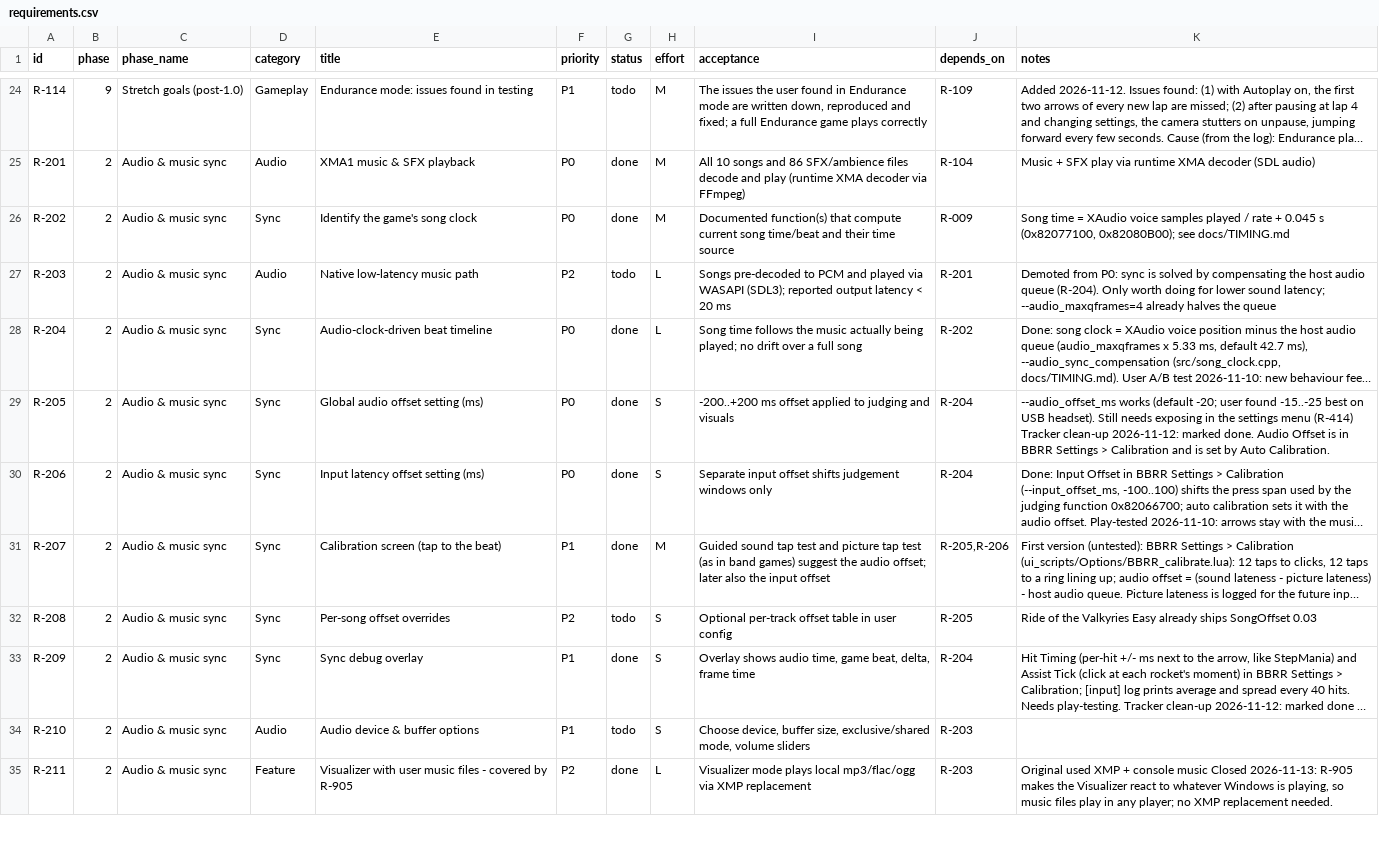
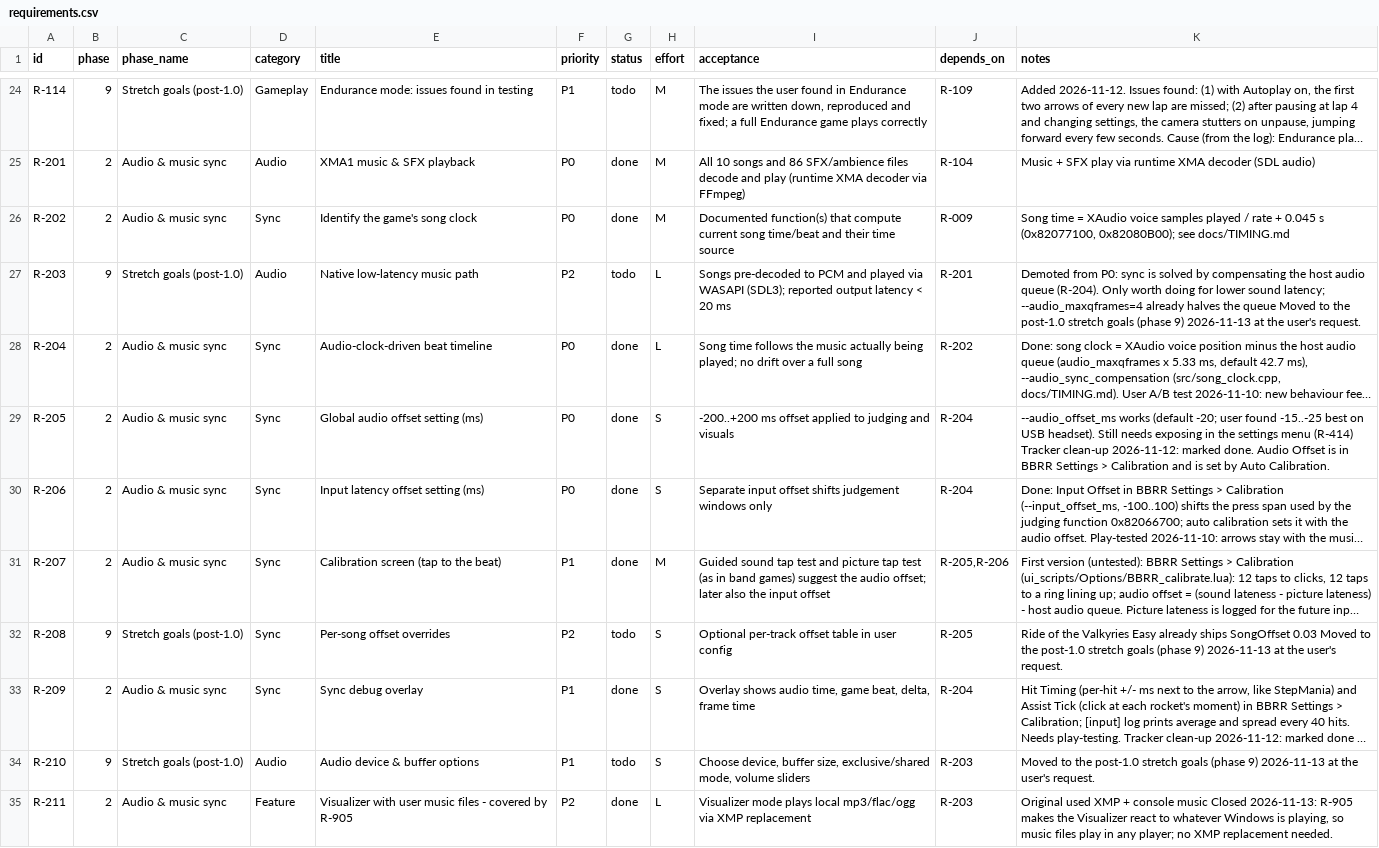
Before and after one commit to CorrieDivitt/BoomBoomRocketRevolution, a CSV file: docs/requirements.csv, drawn as a sheet; only a part is shown, gaps mark what is left out; long unchanged cells end in …; the diff covers the shown part only; the diff names each change by its address in the sheet, - before the commit and + after, or states it on an @@ line.

```diff
--- a/docs/requirements.csv
+++ b/docs/requirements.csv
-B27 (phase): 2
+B27 (phase): 9
-C27 (phase_name): Audio & music sync
+C27 (phase_name): Stretch goals (post-1.0)
-K27 (notes): …the queue
+K27 (notes): …the queue Moved to the post-1.0 stretch goals (phase 9) 2026-11-13 at the user's request.
-B32 (phase): 2
+B32 (phase): 9
-C32 (phase_name): Audio & music sync
+C32 (phase_name): Stretch goals (post-1.0)
-K32 (notes): …SongOffset 0.03
+K32 (notes): …SongOffset 0.03 Moved to the post-1.0 stretch goals (phase 9) 2026-11-13 at the user's request.
-B34 (phase): 2
+B34 (phase): 9
-C34 (phase_name): Audio & music sync
+C34 (phase_name): Stretch goals (post-1.0)
-K34 (notes): (empty)
+K34 (notes): Moved to the post-1.0 stretch goals (phase 9) 2026-11-13 at the user's request.
```
Also changed, not shown: 20 edited cells elsewhere in this file, 25 other files.
